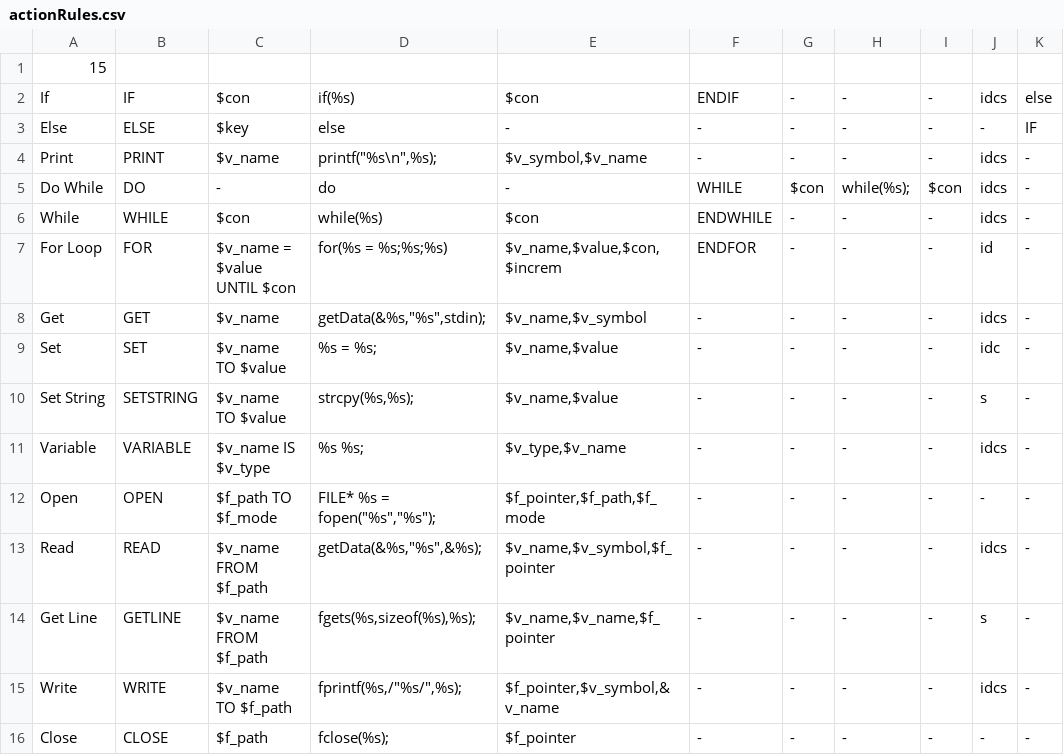
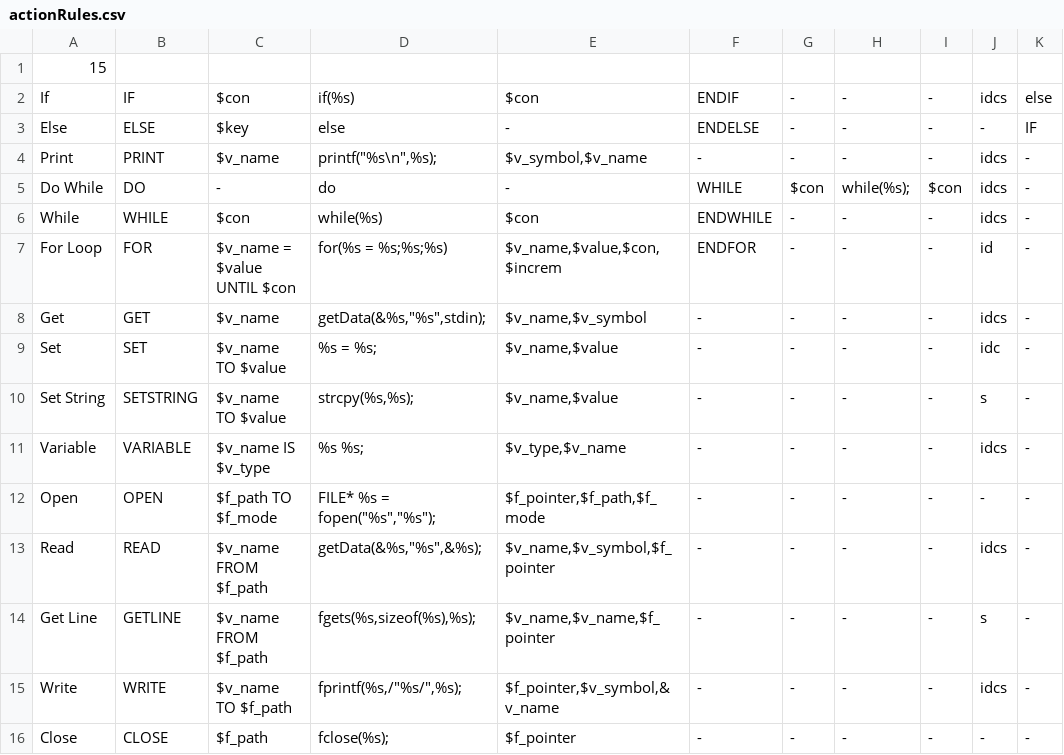
Before and after one commit to Th1nkK1D/pseudo2C, a CSV file: actionRules.csv, drawn as a sheet; only a part is shown; the diff names each change by its address in the sheet, - before the commit and + after, or states it on an @@ line.

Commit message:
Fix keyChild and cleanBuffer, minor update rule

```diff
--- a/actionRules.csv
+++ b/actionRules.csv
-F3: -
+F3: ENDELSE
```
Also changed, not shown: 1 other file.
